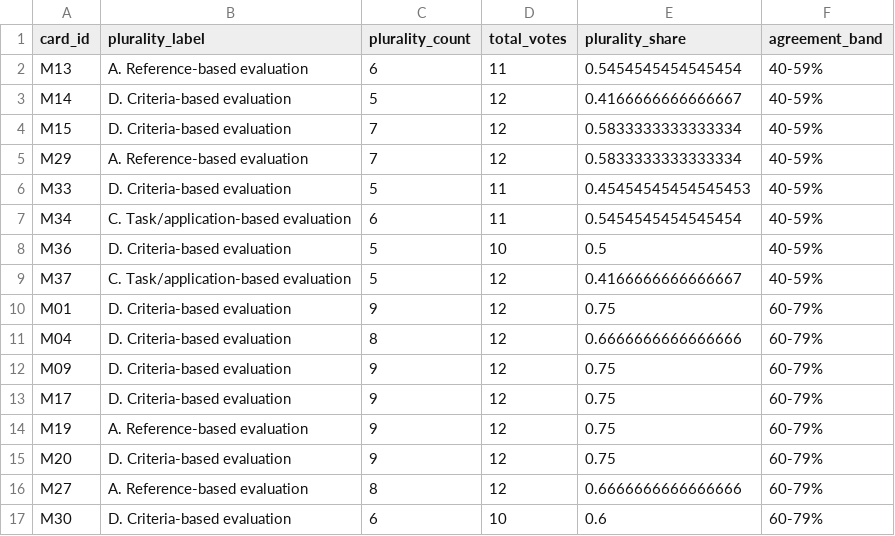
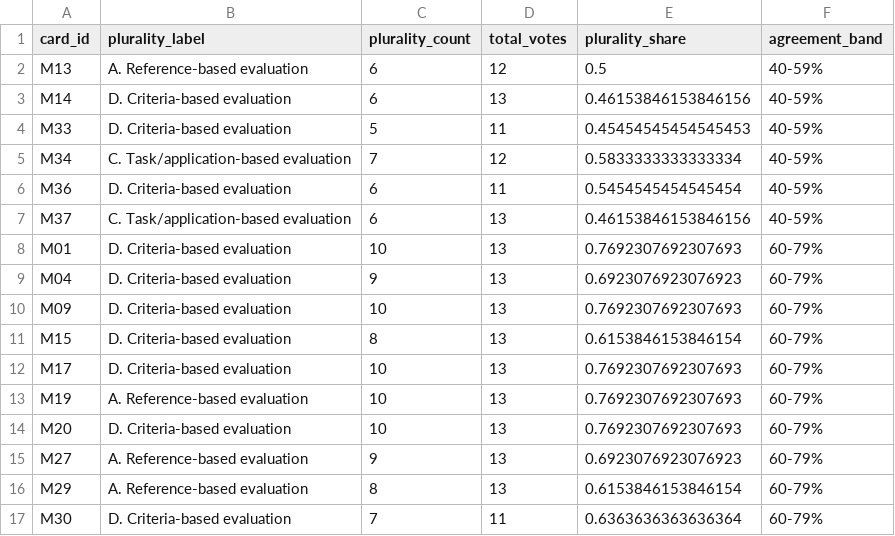
Before and after one commit to Irisjansen01/msc-thesis-onto-eval, a CSV file: results/phase1/card_sort_plurality_bands.csv, drawn as a sheet; only a part is shown; the diff covers the shown part only.

```diff
--- a/results/phase1/card_sort_plurality_bands.csv
+++ b/results/phase1/card_sort_plurality_bands.csv
@@ -1,17 +1,17 @@
 card_id,plurality_label,plurality_count,total_votes,plurality_share,agreement_band
-M13,A. Reference-based evaluation,6,11,0.5454545454545454,40-59%
-M14,D. Criteria-based evaluation,5,12,0.4166666666666667,40-59%
-M15,D. Criteria-based evaluation,7,12,0.5833333333333334,40-59%
-M29,A. Reference-based evaluation,7,12,0.5833333333333334,40-59%
+M13,A. Reference-based evaluation,6,12,0.5,40-59%
+M14,D. Criteria-based evaluation,6,13,0.46153846153846156,40-59%
 M33,D. Criteria-based evaluation,5,11,0.45454545454545453,40-59%
-M34,C. Task/application-based evaluation,6,11,0.5454545454545454,40-59%
-M36,D. Criteria-based evaluation,5,10,0.5,40-59%
-M37,C. Task/application-based evaluation,5,12,0.4166666666666667,40-59%
-M01,D. Criteria-based evaluation,9,12,0.75,60-79%
-M04,D. Criteria-based evaluation,8,12,0.6666666666666666,60-79%
-M09,D. Criteria-based evaluation,9,12,0.75,60-79%
-M17,D. Criteria-based evaluation,9,12,0.75,60-79%
-M19,A. Reference-based evaluation,9,12,0.75,60-79%
-M20,D. Criteria-based evaluation,9,12,0.75,60-79%
-M27,A. Reference-based evaluation,8,12,0.6666666666666666,60-79%
-M30,D. Criteria-based evaluation,6,10,0.6,60-79%
+M34,C. Task/application-based evaluation,7,12,0.5833333333333334,40-59%
+M36,D. Criteria-based evaluation,6,11,0.5454545454545454,40-59%
+M37,C. Task/application-based evaluation,6,13,0.46153846153846156,40-59%
+M01,D. Criteria-based evaluation,10,13,0.7692307692307693,60-79%
+M04,D. Criteria-based evaluation,9,13,0.6923076923076923,60-79%
+M09,D. Criteria-based evaluation,10,13,0.7692307692307693,60-79%
+M15,D. Criteria-based evaluation,8,13,0.6153846153846154,60-79%
+M17,D. Criteria-based evaluation,10,13,0.7692307692307693,60-79%
+M19,A. Reference-based evaluation,10,13,0.7692307692307693,60-79%
+M20,D. Criteria-based evaluation,10,13,0.7692307692307693,60-79%
+M27,A. Reference-based evaluation,9,13,0.6923076923076923,60-79%
+M29,A. Reference-based evaluation,8,13,0.6153846153846154,60-79%
+M30,D. Criteria-based evaluation,7,11,0.6363636363636364,60-79%
```
Also changed, not shown: 65 edited cells elsewhere in this file, results/phase1/card_sort_analysis_per_export.csv, results/phase1/card_sort_set_aside_summary.csv, 27 other files.
